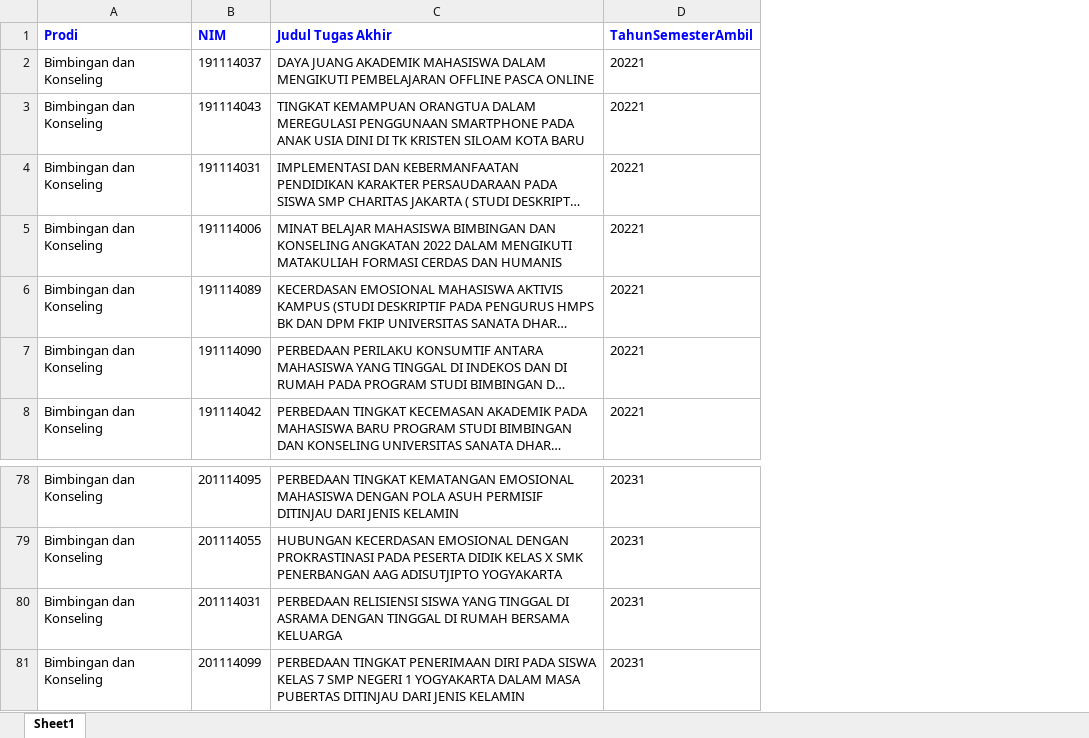
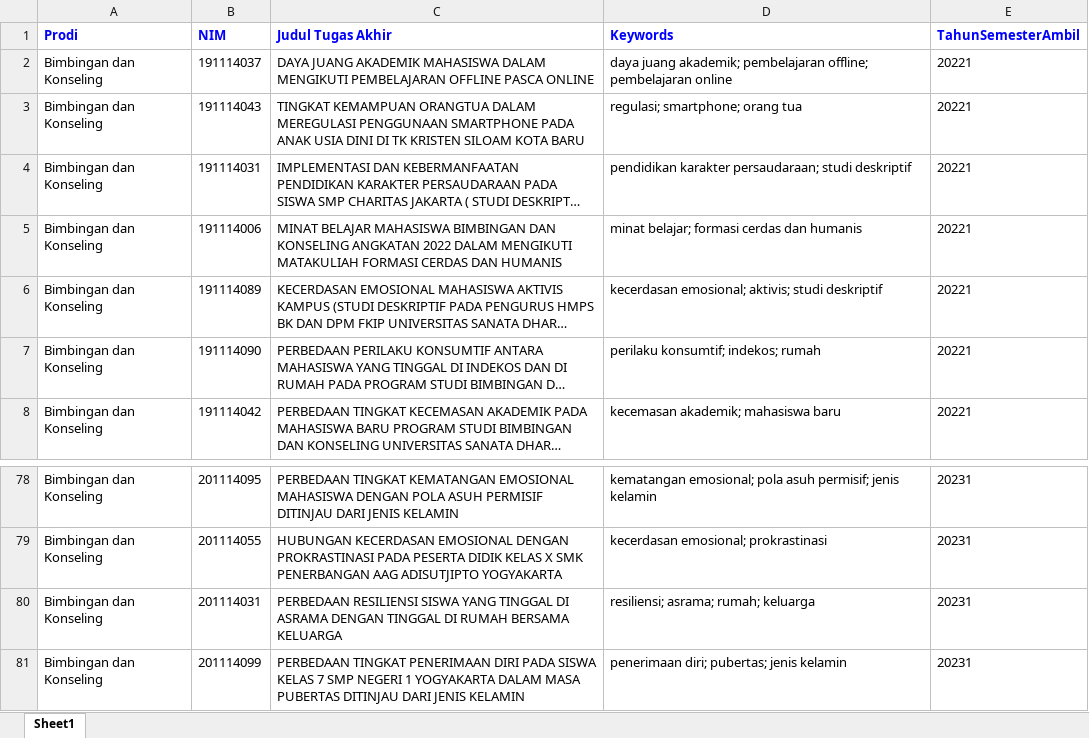
Before and after one commit to ydkristanto/analisis-bibliometrik-fkip, an Excel workbook: tugasakhir_fkip_2022_2023.xlsx, sheet Sheet1, drawn as a sheet; only a part is shown, gaps mark what is left out; long unchanged cells end in …; values as stored, in another font and other column widths than the file's, no borders; the diff names each change by its address in the sheet, - before the commit and + after, or states it on an @@ line.

Commit message:
Update data

```diff
--- a/tugasakhir_fkip_2022_2023.xlsx (sheet Sheet1)
+++ b/tugasakhir_fkip_2022_2023.xlsx (sheet Sheet1)
+column D (Keywords), rows 2-8: daya juang akademik; pembelajaran offline; pembelajaran online | regulasi; smartphone; orang tua | pendidikan karakter persaudaraan; studi deskriptif | minat belajar; formasi cerdas dan humanis | kecerdasan emosional; aktivis; studi deskriptif | perilaku konsumtif; indekos; rumah | kecemasan akademik; mahasiswa baru; rows 78-81: kematangan emosional; pola asuh permisif; jenis kelamin | kecerdasan emosional; prokrastinasi | resiliensi; asrama; rumah; keluarga | penerimaan diri; pubertas; jenis kelamin
-C80 (Judul Tugas Akhir): PERBEDAAN RELISIENSI SISWA YANG…
+C80 (Judul Tugas Akhir): PERBEDAAN RESILIENSI SISWA YANG…
```
